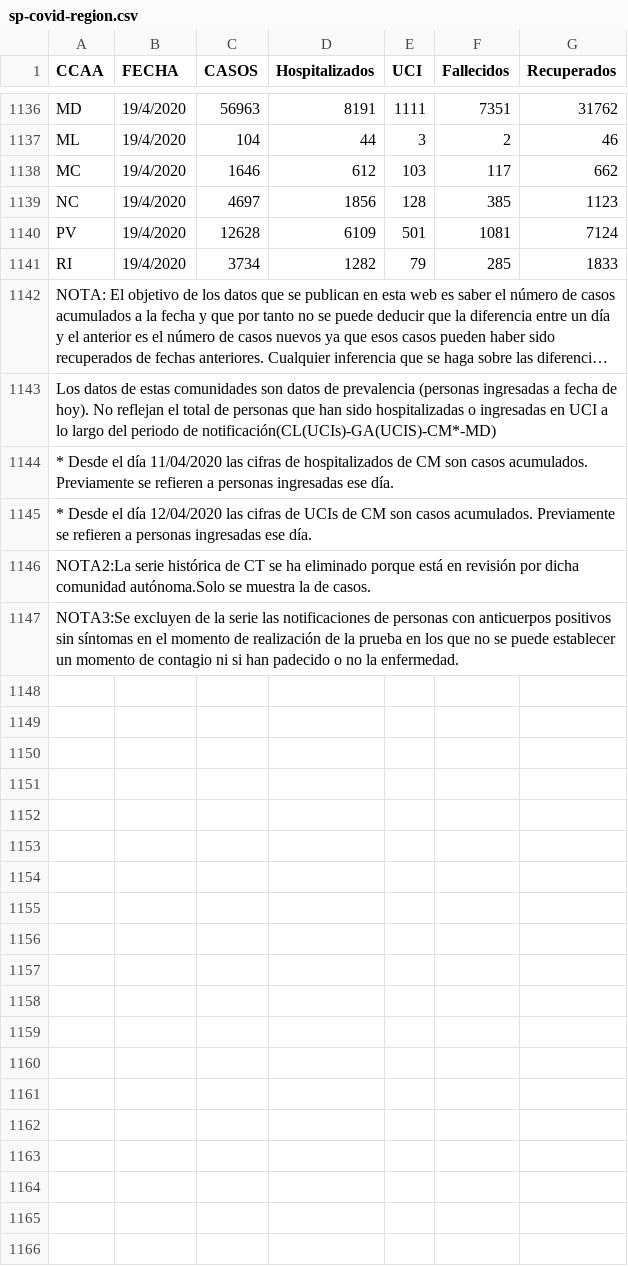
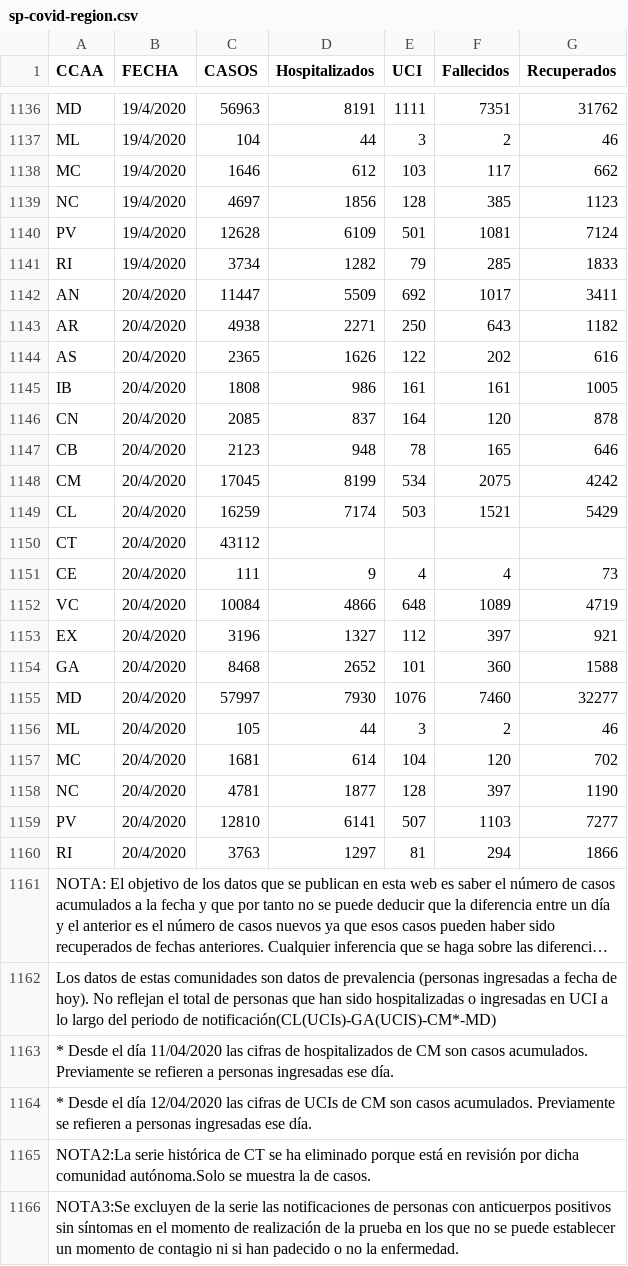
Before and after one commit to jgdelrio/covid-data, a CSV file: data/sp-covid-region.csv, drawn as a sheet; only a part is shown, gaps mark what is left out; long unchanged cells end in …; the diff names each change by its address in the sheet, - before the commit and + after, or states it on an @@ line.

Commit message:
Added notebooks for Rt estimation in UK and SP by regions as well as required data

```diff
--- a/data/sp-covid-region.csv
+++ b/data/sp-covid-region.csv
+row 1142: AN | 20/4/2020 | 11447 | 5509 | 692 | 1017 | 3411
+row 1143: AR | 20/4/2020 | 4938 | 2271 | 250 | 643 | 1182
+row 1144: AS | 20/4/2020 | 2365 | 1626 | 122 | 202 | 616
+row 1145: IB | 20/4/2020 | 1808 | 986 | 161 | 161 | 1005
+row 1146: CN | 20/4/2020 | 2085 | 837 | 164 | 120 | 878
+row 1147: CB | 20/4/2020 | 2123 | 948 | 78 | 165 | 646
+row 1148: CM | 20/4/2020 | 17045 | 8199 | 534 | 2075 | 4242
+row 1149: CL | 20/4/2020 | 16259 | 7174 | 503 | 1521 | 5429
+row 1150: CT | 20/4/2020 | 43112
+row 1151: CE | 20/4/2020 | 111 | 9 | 4 | 4 | 73
+row 1152: VC | 20/4/2020 | 10084 | 4866 | 648 | 1089 | 4719
+row 1153: EX | 20/4/2020 | 3196 | 1327 | 112 | 397 | 921
+row 1154: GA | 20/4/2020 | 8468 | 2652 | 101 | 360 | 1588
+row 1155: MD | 20/4/2020 | 57997 | 7930 | 1076 | 7460 | 32277
+row 1156: ML | 20/4/2020 | 105 | 44 | 3 | 2 | 46
+row 1157: MC | 20/4/2020 | 1681 | 614 | 104 | 120 | 702
+row 1158: NC | 20/4/2020 | 4781 | 1877 | 128 | 397 | 1190
+row 1159: PV | 20/4/2020 | 12810 | 6141 | 507 | 1103 | 7277
+row 1160: RI | 20/4/2020 | 3763 | 1297 | 81 | 294 | 1866
```
Also changed, not shown: 6 other files.
